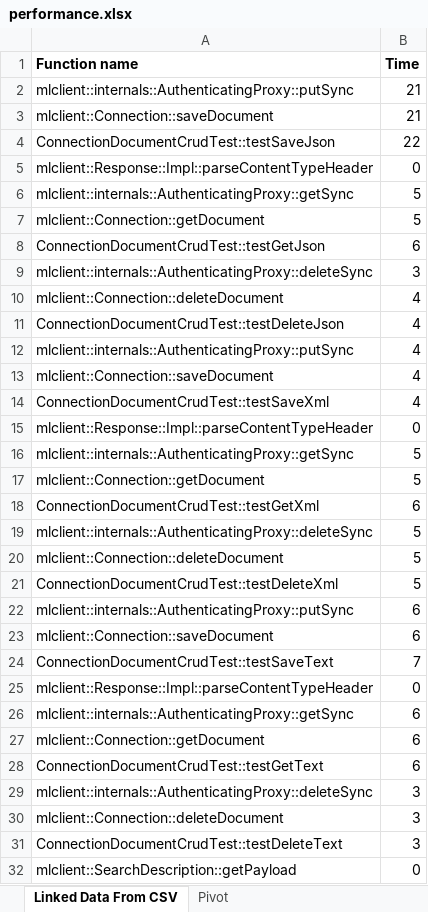
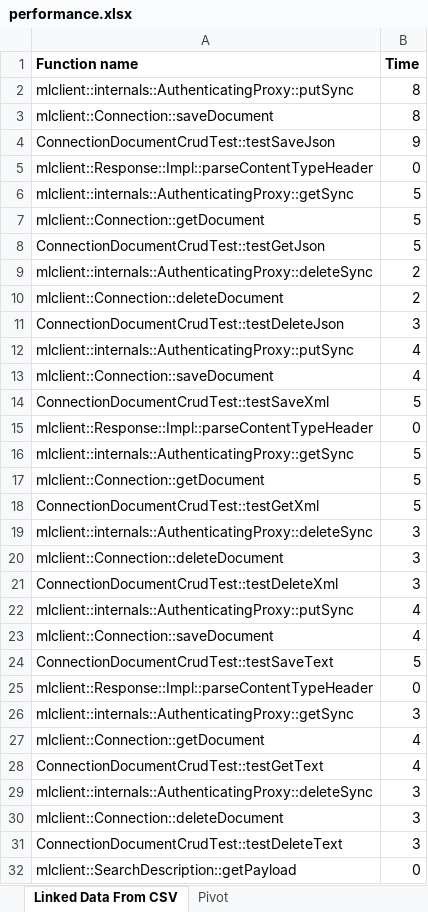
Before and after one commit to marklogic-community/mlcplusplus, an Excel workbook: performance.xlsx, sheet Linked Data From CSV, drawn as a sheet; only a part is shown; values as stored, in another font and other column widths than the file's, no borders; the diff covers the shown part only; the diff names each change by its address in the sheet, - before the commit and + after, or states it on an @@ line.

```diff
--- a/performance.xlsx (sheet Linked Data From CSV)
+++ b/performance.xlsx (sheet Linked Data From CSV)
-B2:B3 (Time): 21
+B2:B3 (Time): 8
-B4 (Time): 22
+B4 (Time): 9
-B8 (Time): 6
+B8 (Time): 5
-B9 (Time): 3
+B9 (Time): 2
-B10 (Time): 4
+B10 (Time): 2
-B11 (Time): 4
+B11 (Time): 3
-B14 (Time): 4
+B14 (Time): 5
-B18 (Time): 6
+B18 (Time): 5
-B19:B21 (Time): 5
+B19:B21 (Time): 3
-B22:B23 (Time): 6
+B22:B23 (Time): 4
-B24 (Time): 7
+B24 (Time): 5
-B26 (Time): 6
+B26 (Time): 3
-B27:B28 (Time): 6
+B27:B28 (Time): 4
```
Also changed, not shown: 6 edited cells elsewhere in this sheet, sheet Pivot, 15 other files.
